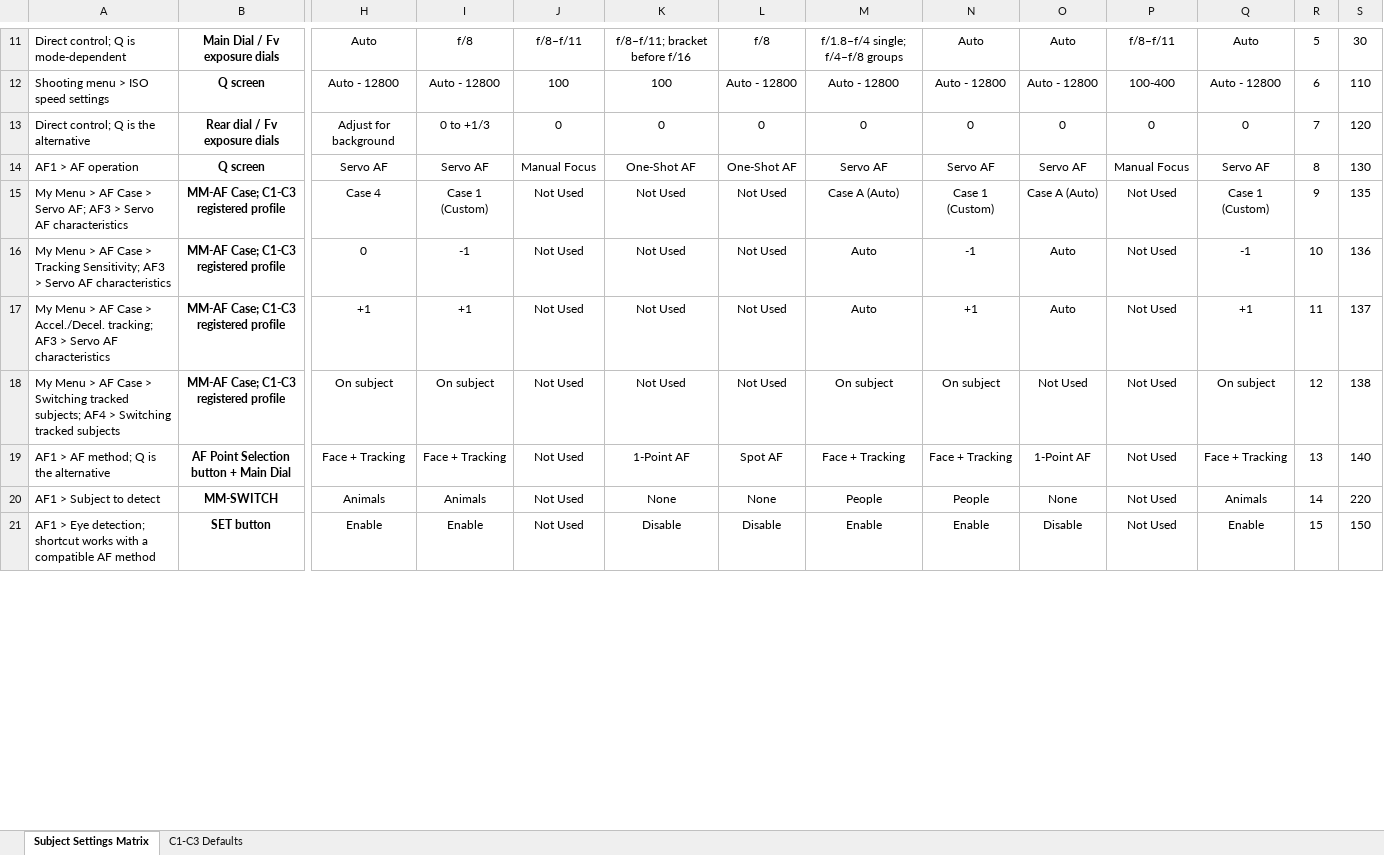
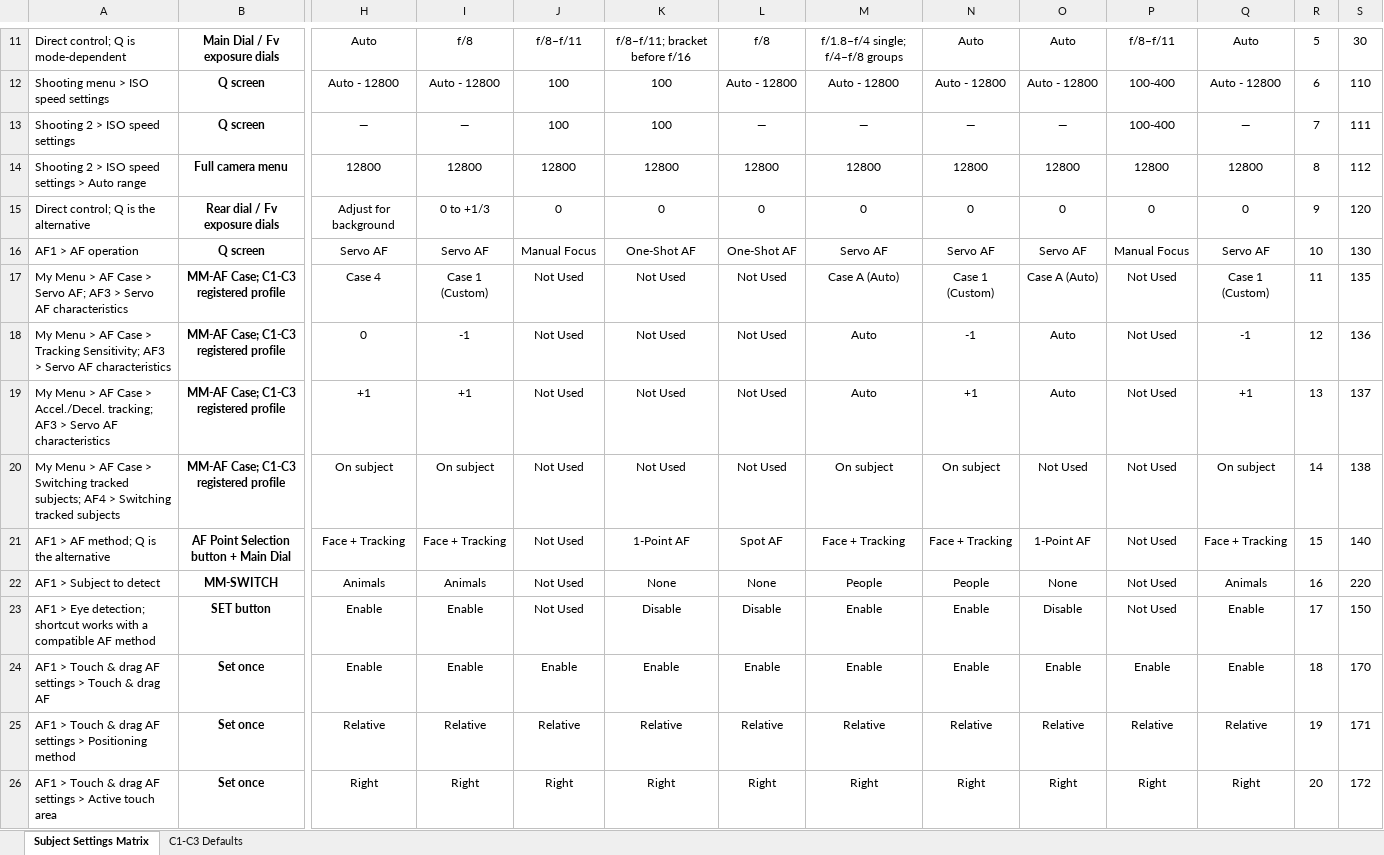
Before and after one commit to amballin/R5-Quick-Reference, an Excel workbook: docs/downloads/Subject Settings Matrix.xlsx, sheet Subject Settings Matrix, drawn as a sheet; only a part is shown, gaps mark what is left out; values as stored, in another font and other column widths than the file's, no borders; charts and pictures and conditional formats and table styles not drawn; addresses are those after the commit; rows hold the shown columns only; the diff covers the shown part only; the diff names each change by its address in the sheet, - before the commit and + after, or states it on an @@ line.

Commit message:
Add EOS R5 Camera Lab comparison workflow

```diff
--- a/docs/downloads/Subject Settings Matrix.xlsx (sheet Subject Settings Matrix)
+++ b/docs/downloads/Subject Settings Matrix.xlsx (sheet Subject Settings Matrix)
+row 13: Shooting 2 > ISO speed settings | Q screen | — | — | 100 | 100 | — | — | — | — | 100-400 | — | 7 | 111
+row 14: Shooting 2 > ISO speed settings > Auto range | Full camera menu | 12800 | 12800 | 12800 | 12800 | 12800 | 12800 | 12800 | 12800 | 12800 | 12800 | 8 | 112
-R15: 7
+R15: 9
-R16: 8
+R16: 10
-R17: 9
+R17: 11
-R18: 10
+R18: 12
-R19: 11
+R19: 13
-R20: 12
+R20: 14
-R21: 13
+R21: 15
-R22: 14
+R22: 16
-R23: 15
+R23: 17
+row 24: AF1 > Touch & drag AF settings > Touch & drag AF | Set once | Enable | Enable | Enable | Enable | Enable | Enable | Enable | Enable | Enable | Enable | 18 | 170
+row 25: AF1 > Touch & drag AF settings > Positioning method | Set once | Relative | Relative | Relative | Relative | Relative | Relative | Relative | Relative | Relative | Relative | 19 | 171
+row 26: AF1 > Touch & drag AF settings > Active touch area | Set once | Right | Right | Right | Right | Right | Right | Right | Right | Right | Right | 20 | 172
```
Also changed, not shown: 15 added rows and 5 edited cells elsewhere in this sheet, sheet C1-C3 Defaults, hidden cells, charts or pictures, 41 other files.
